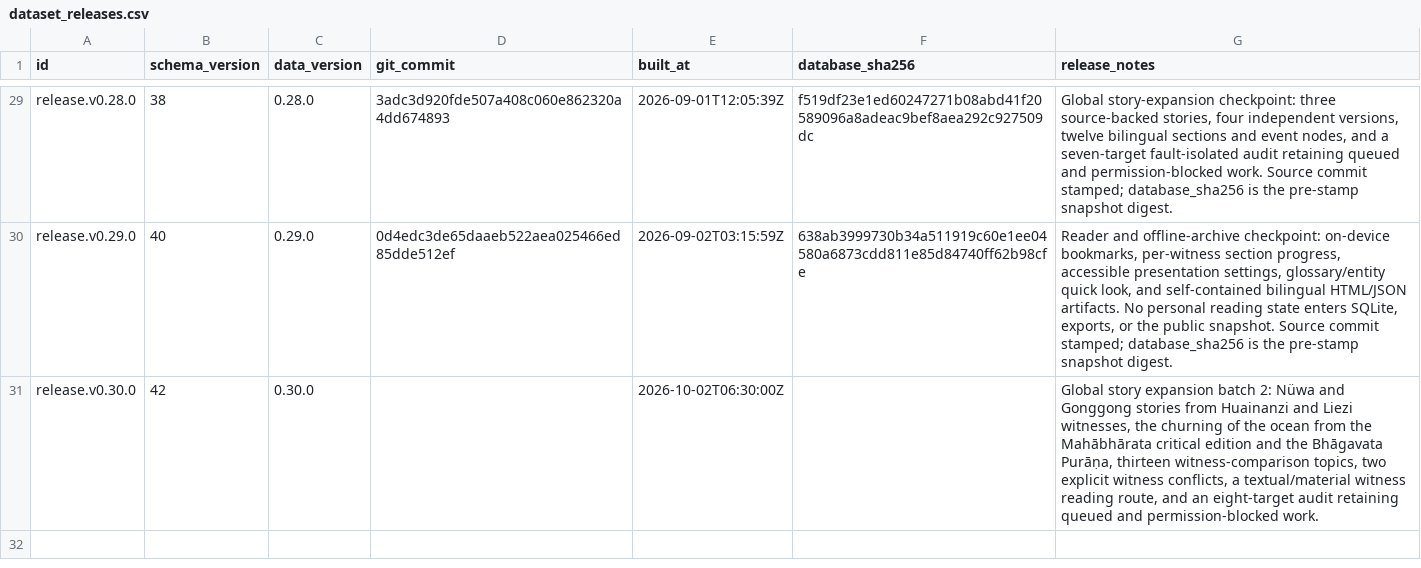
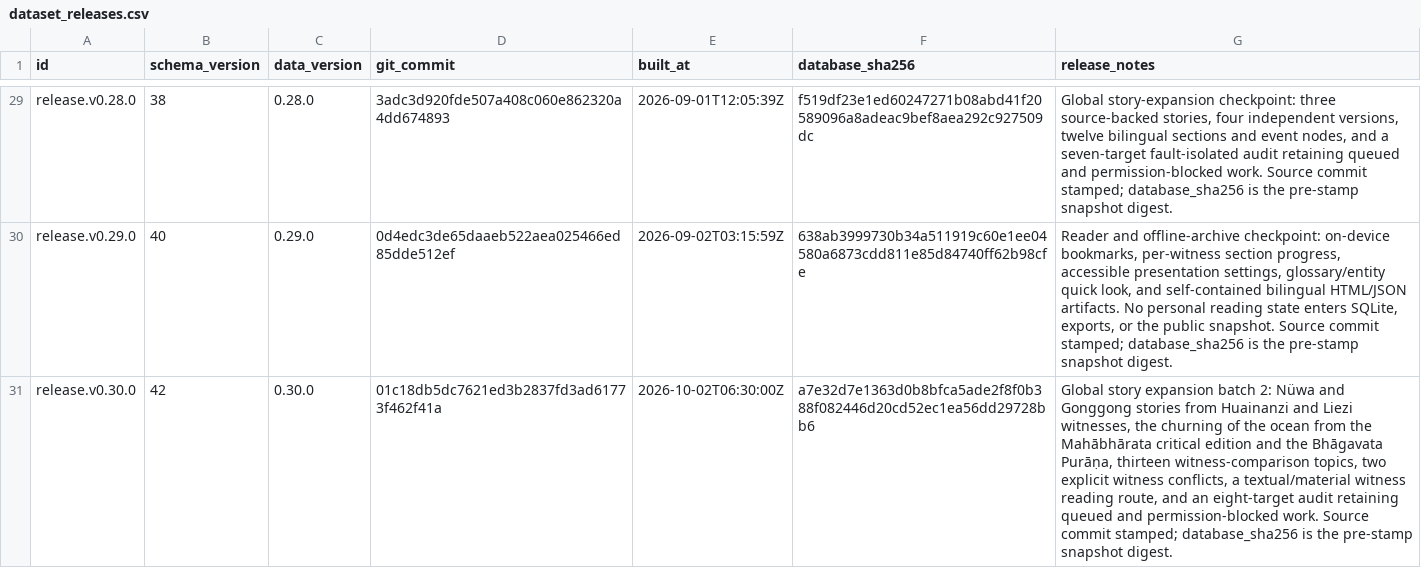
Before and after one commit to darenyew7527/world-mythology-system, a CSV file: exports/csv/dataset_releases.csv, drawn as a sheet; only a part is shown, gaps mark what is left out.

```diff
--- a/exports/csv/dataset_releases.csv
+++ b/exports/csv/dataset_releases.csv
@@ -30,2 +30,2 @@ release.v0.28.0,38,0.28.0,3adc3d920fde507a408c060e862320a4dd674893,2026-09-01T12
 release.v0.29.0,40,0.29.0,0d4edc3de65daaeb522aea025466ed85dde512ef,2026-09-02T03:15:59Z,638ab3999730b34a511919c60e1ee04580a6873cdd811e85d84740ff62b98cfe,"Reader and offline-archive checkpoint: on-device bookmarks, per-witness section progress, accessible presentation settings, glossary/entity quick look, and self-contained bilingual HTML/JSON artifacts. No personal reading state enters SQLite, exports, or the public snapshot. Source commit stamped; database_sha256 is the pre-stamp snapshot digest."
-release.v0.30.0,42,0.30.0,,2026-10-02T06:30:00Z,,"Global story expansion batch 2: Nüwa and Gonggong stories from Huainanzi and Liezi witnesses, the churning of the ocean from the Mahābhārata critical edition and the Bhāgavata Purāṇa, thirteen witness-comparison topics, two explicit witness conflicts, a textual/material witness reading route, and an eight-target audit retaining queued and permission-blocked work."
+release.v0.30.0,42,0.30.0,01c18db5dc7621ed3b2837fd3ad61773f462f41a,2026-10-02T06:30:00Z,a7e32d7e1363d0b8bfca5ade2f8f0b388f082446d20cd52ec1ea56dd29728bb6,"Global story expansion batch 2: Nüwa and Gonggong stories from Huainanzi and Liezi witnesses, the churning of the ocean from the Mahābhārata critical edition and the Bhāgavata Purāṇa, thirteen witness-comparison topics, two explicit witness conflicts, a textual/material witness reading route, and an eight-target audit retaining queued and permission-blocked work. Source commit stamped; database_sha256 is the pre-stamp snapshot digest."
```
Also changed, not shown: 7 other files.
